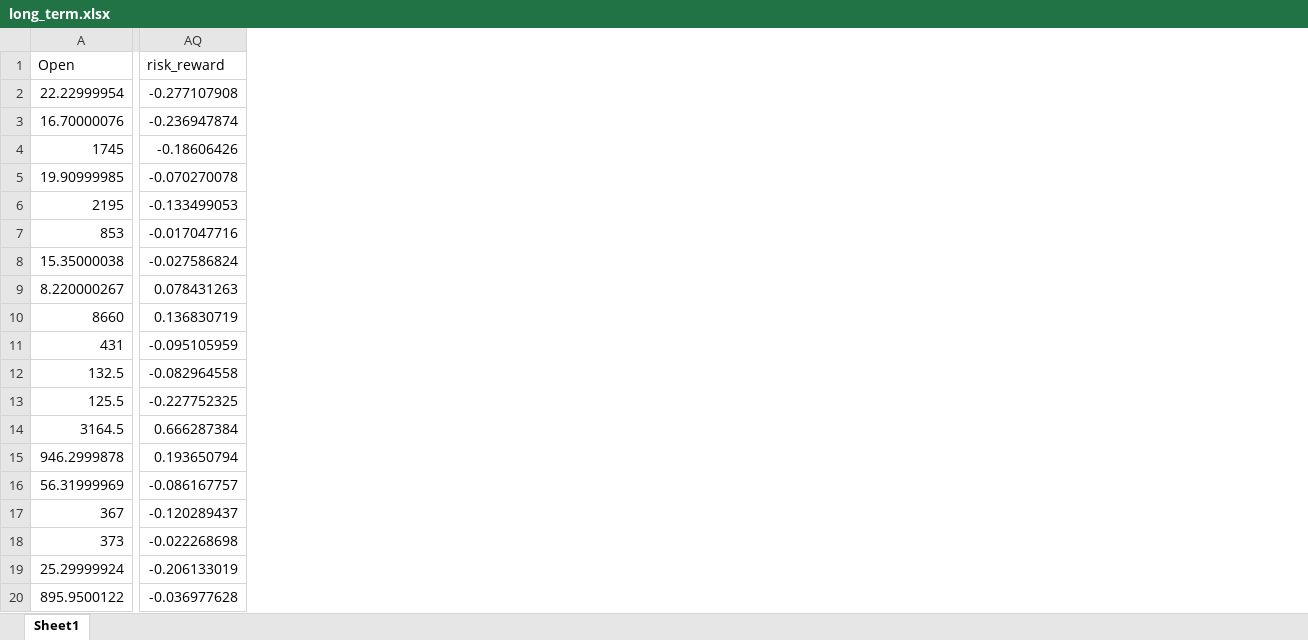
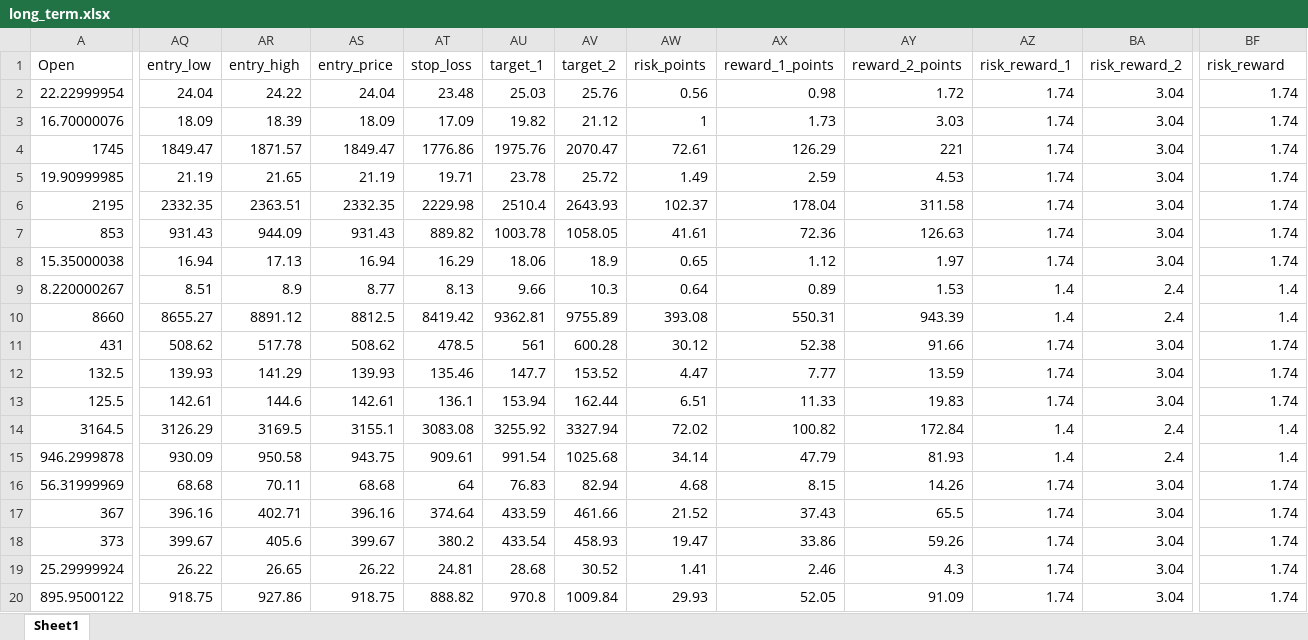
Before and after one commit to rakeshnagapuri99-coder/nse-smart-market-dashboard, an Excel workbook: output/exports/long_term.xlsx, sheet Sheet1, drawn as a sheet; only a part is shown, gaps mark what is left out; values as stored, in another font and other column widths than the file's, no borders; addresses are those after the commit; the diff covers the shown part only; the diff names each change by its address in the sheet, - before the commit and + after, or states it on an @@ line.

```diff
--- a/output/exports/long_term.xlsx (sheet Sheet1)
+++ b/output/exports/long_term.xlsx (sheet Sheet1)
+column AQ (entry_low), rows 2-20: 24.04 | 18.09 | 1849.47 | 21.19 | 2332.35 | 931.43 | 16.94 | 8.51 | 8655.27 | 508.62 | 139.93 | 142.61 | 3126.29 | 930.09 | 68.68 | 396.16 | 399.67 | 26.22 | 918.75
+column AR (entry_high), rows 2-20: 24.22 | 18.39 | 1871.57 | 21.65 | 2363.51 | 944.09 | 17.13 | 8.9 | 8891.12 | 517.78 | 141.29 | 144.6 | 3169.5 | 950.58 | 70.11 | 402.71 | 405.6 | 26.65 | 927.86
+column AS (entry_price), rows 2-20: 24.04 | 18.09 | 1849.47 | 21.19 | 2332.35 | 931.43 | 16.94 | 8.77 | 8812.5 | 508.62 | 139.93 | 142.61 | 3155.1 | 943.75 | 68.68 | 396.16 | 399.67 | 26.22 | 918.75
+column AT (stop_loss), rows 2-20: 23.48 | 17.09 | 1776.86 | 19.71 | 2229.98 | 889.82 | 16.29 | 8.13 | 8419.42 | 478.5 | 135.46 | 136.1 | 3083.08 | 909.61 | 64 | 374.64 | 380.2 | 24.81 | 888.82
+column AU (target_1), rows 2-20: 25.03 | 19.82 | 1975.76 | 23.78 | 2510.4 | 1003.78 | 18.06 | 9.66 | 9362.81 | 561 | 147.7 | 153.94 | 3255.92 | 991.54 | 76.83 | 433.59 | 433.54 | 28.68 | 970.8
+column AV (target_2), rows 2-20: 25.76 | 21.12 | 2070.47 | 25.72 | 2643.93 | 1058.05 | 18.9 | 10.3 | 9755.89 | 600.28 | 153.52 | 162.44 | 3327.94 | 1025.68 | 82.94 | 461.66 | 458.93 | 30.52 | 1009.84
+column AW (risk_points), rows 2-20: 0.56 | 1 | 72.61 | 1.49 | 102.37 | 41.61 | 0.65 | 0.64 | 393.08 | 30.12 | 4.47 | 6.51 | 72.02 | 34.14 | 4.68 | 21.52 | 19.47 | 1.41 | 29.93
+column AX (reward_1_points), rows 2-20: 0.98 | 1.73 | 126.29 | 2.59 | 178.04 | 72.36 | 1.12 | 0.89 | 550.31 | 52.38 | 7.77 | 11.33 | 100.82 | 47.79 | 8.15 | 37.43 | 33.86 | 2.46 | 52.05
+column AY (reward_2_points), rows 2-20: 1.72 | 3.03 | 221 | 4.53 | 311.58 | 126.63 | 1.97 | 1.53 | 943.39 | 91.66 | 13.59 | 19.83 | 172.84 | 81.93 | 14.26 | 65.5 | 59.26 | 4.3 | 91.09
+column AZ (risk_reward_1), rows 2-20: 1.74 | 1.74 | 1.74 | 1.74 | 1.74 | 1.74 | 1.74 | 1.4 | 1.4 | 1.74 | 1.74 | 1.74 | 1.4 | 1.4 | 1.74 | 1.74 | 1.74 | 1.74 | 1.74
+column BA (risk_reward_2), rows 2-20: 3.04 | 3.04 | 3.04 | 3.04 | 3.04 | 3.04 | 3.04 | 2.4 | 2.4 | 3.04 | 3.04 | 3.04 | 2.4 | 2.4 | 3.04 | 3.04 | 3.04 | 3.04 | 3.04
-BF2 (risk_reward): -0.277107908
+BF2 (risk_reward): 1.74
-BF3 (risk_reward): -0.236947874
+BF3 (risk_reward): 1.74
-BF4 (risk_reward): -0.18606426
+BF4 (risk_reward): 1.74
-BF5 (risk_reward): -0.070270078
+BF5 (risk_reward): 1.74
-BF6 (risk_reward): -0.133499053
+BF6 (risk_reward): 1.74
-BF7 (risk_reward): -0.017047716
+BF7 (risk_reward): 1.74
-BF8 (risk_reward): -0.027586824
+BF8 (risk_reward): 1.74
-BF9 (risk_reward): 0.078431263
+BF9 (risk_reward): 1.4
-BF10 (risk_reward): 0.136830719
+BF10 (risk_reward): 1.4
-BF11 (risk_reward): -0.095105959
+BF11 (risk_reward): 1.74
-BF12 (risk_reward): -0.082964558
+BF12 (risk_reward): 1.74
-BF13 (risk_reward): -0.227752325
+BF13 (risk_reward): 1.74
-BF14 (risk_reward): 0.666287384
+BF14 (risk_reward): 1.4
-BF15 (risk_reward): 0.193650794
+BF15 (risk_reward): 1.4
-BF16 (risk_reward): -0.086167757
+BF16 (risk_reward): 1.74
-BF17 (risk_reward): -0.120289437
+BF17 (risk_reward): 1.74
-BF18 (risk_reward): -0.022268698
+BF18 (risk_reward): 1.74
-BF19 (risk_reward): -0.206133019
+BF19 (risk_reward): 1.74
-BF20 (risk_reward): -0.036977628
+BF20 (risk_reward): 1.74
```
Also changed, not shown: 5 added columns and 479 edited cells elsewhere in this sheet, output/exports/dma_recovery.xlsx, output/exports/momentum.xlsx, 19 other files.
